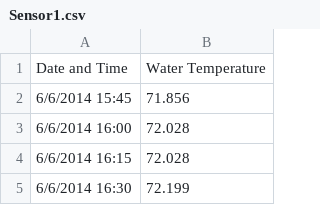
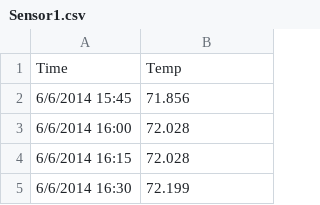
Before and after one commit to Xingyu9671/RiverTemp, a CSV file: Sensor1.csv, drawn as a sheet; only a part is shown; removed rows and columns are numbered as before the commit, all else as after; the diff names each change by its address in the sheet, - before the commit and + after, or states it on an @@ line.

```diff
--- a/Sensor1.csv
+++ b/Sensor1.csv
-row 1: Date and Time | Water Temperature
+row 1: Time | Temp
```
Also changed, not shown: 4 other files.
